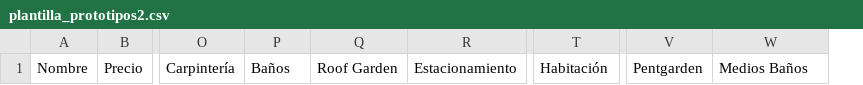
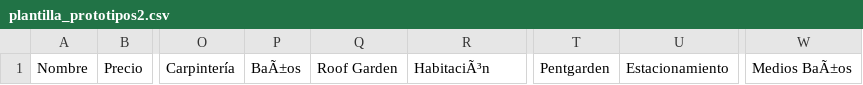
Before and after one commit to inmo100/inmo100-analytics, a CSV file: static/plantilla_prototipos2.csv, drawn as a sheet; only a part is shown, gaps mark what is left out; removed rows and columns are numbered as before the commit, all else as after; the diff names each change by its address in the sheet, - before the commit and + after, or states it on an @@ line.

```diff
--- a/static/plantilla_prototipos2.csv
+++ b/static/plantilla_prototipos2.csv
+column U, row 1: Estacionamiento
-column V, row 1: Pentgarden
-P1: Baños
+P1: BaÃ±os
-R1: Estacionamiento
+R1: HabitaciÃ³n
-T1: Habitación
+T1: Pentgarden
-W1: Medios Baños
+W1: Medios BaÃ±os
```
Also changed, not shown: 9 other files.
